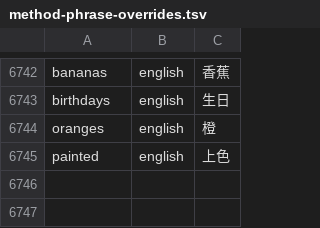
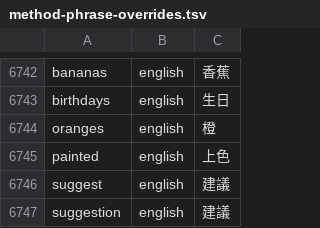
Before and after one commit to fishese/hkime, a TSV file: app/src/main/assets/method-phrase-overrides.tsv, drawn as a sheet; only a part is shown, gaps mark what is left out.

Commit message:
Add English mappings for suggest

```diff
--- a/app/src/main/assets/method-phrase-overrides.tsv
+++ b/app/src/main/assets/method-phrase-overrides.tsv
@@ -6745 +6745,3 @@ oranges	english	橙
 painted	english	上色
+suggest	english	建議
+suggestion	english	建議
```
